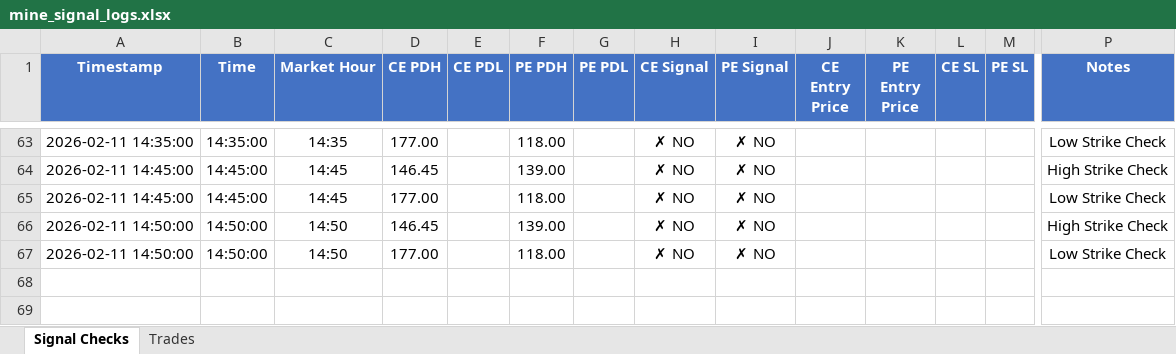
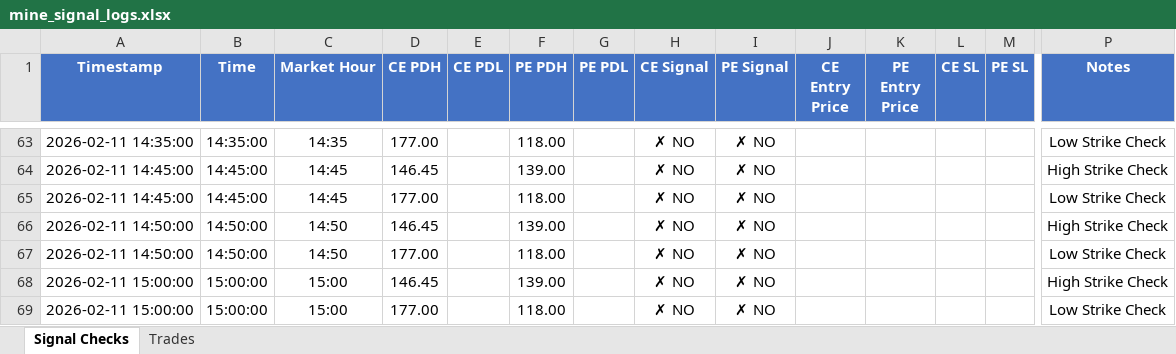
Before and after one commit to kwinkzap-bot/Mine, an Excel workbook: Mine/logs/mine_signal_logs.xlsx, sheet Signal Checks, drawn as a sheet; only a part is shown, gaps mark what is left out; values as stored, in another font and other column widths than the file's, no borders; rows hold the shown columns only; the diff names each change by its address in the sheet, - before the commit and + after, or states it on an @@ line.

```diff
--- a/Mine/logs/mine_signal_logs.xlsx (sheet Signal Checks)
+++ b/Mine/logs/mine_signal_logs.xlsx (sheet Signal Checks)
+row 68: 2026-02-11 15:00:00 | 15:00:00 | 15:00 | 146.45 |  | 139.00 |  | ✗ NO | ✗ NO |  |  |  |  | High Strike Check
+row 69: 2026-02-11 15:00:00 | 15:00:00 | 15:00 | 177.00 |  | 118.00 |  | ✗ NO | ✗ NO |  |  |  |  | Low Strike Check
```
Also changed, not shown: 3 other files.
